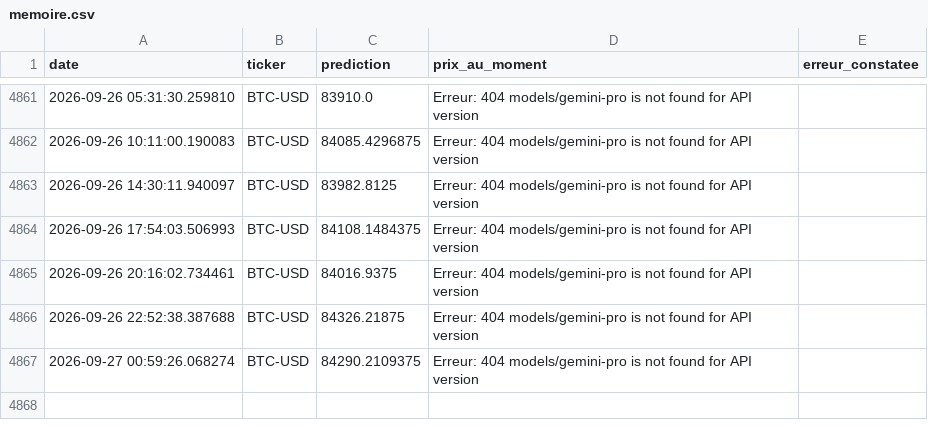
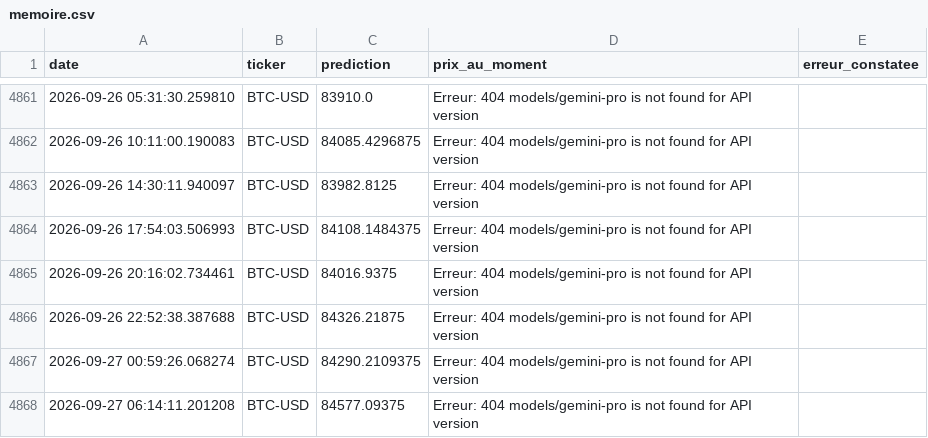
Before and after one commit to dudc621/mon-agent-boursier, a CSV file: memoire.csv, drawn as a sheet; only a part is shown, gaps mark what is left out.

Commit message:
Mise à jour de la mémoire

```diff
--- a/memoire.csv
+++ b/memoire.csv
@@ -4867 +4867,2 @@ date,ticker,prediction,prix_au_moment,erreur_constatee
 2026-09-27 00:59:26.068274,BTC-USD,84290.2109375,Erreur: 404 models/gemini-pro is not found for API version
+2026-09-27 06:14:11.201208,BTC-USD,84577.09375,Erreur: 404 models/gemini-pro is not found for API version
```
